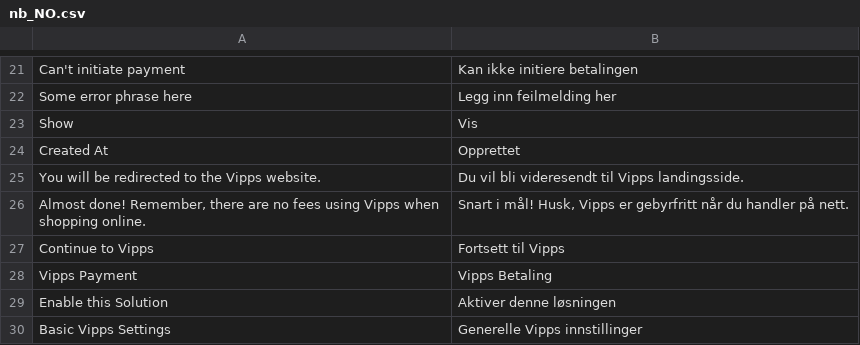
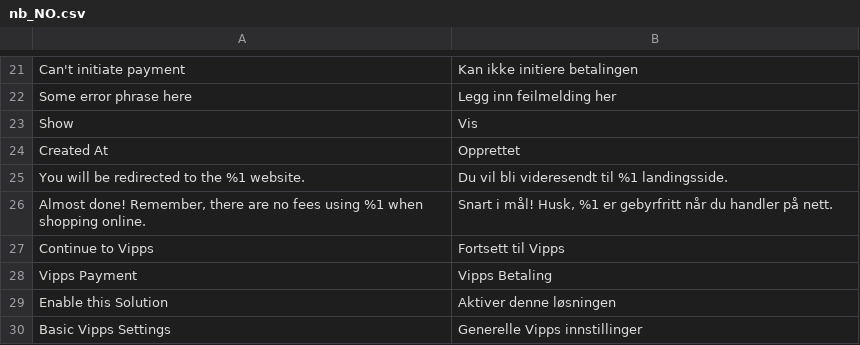
Before and after one commit to vippsas/vipps-magento, a CSV file: i18n/nb_NO.csv, drawn as a sheet; only a part is shown, gaps mark what is left out.

Commit message:
VIPPS-434: Update labels for mobile ecomm, allow NOK, EUR currencies.

```diff
--- a/i18n/nb_NO.csv
+++ b/i18n/nb_NO.csv
@@ -24,4 +24,4 @@ Show,Vis
 "Created At",Opprettet
-"You will be redirected to the Vipps website.","Du vil bli videresendt til Vipps landingsside."
-"Almost done! Remember, there are no fees using Vipps when shopping online.","Snart i mål! Husk, Vipps er gebyrfritt når du handler på nett."
+"You will be redirected to the %1 website.","Du vil bli videresendt til %1 landingsside."
+"Almost done! Remember, there are no fees using %1 when shopping online.","Snart i mål! Husk, %1 er gebyrfritt når du handler på nett."
 "Continue to Vipps","Fortsett til Vipps"
```
Also changed, not shown: 13 other files.
